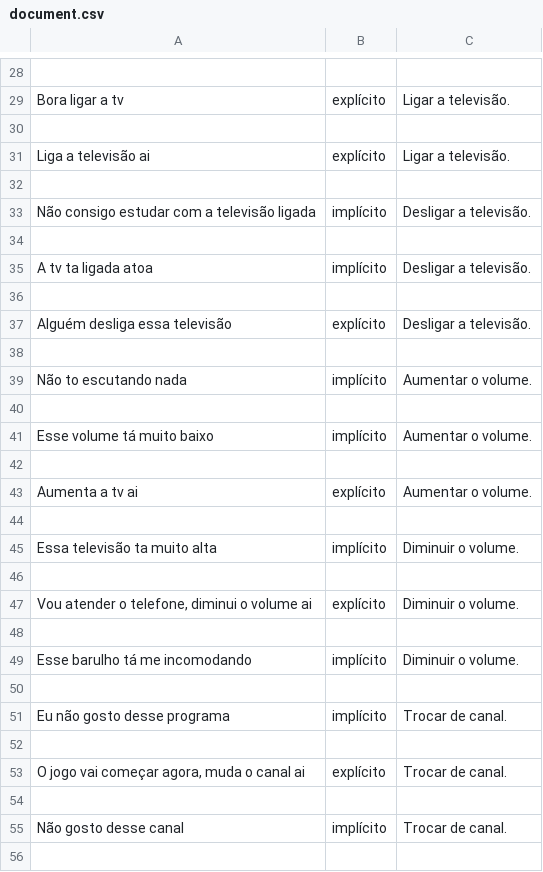
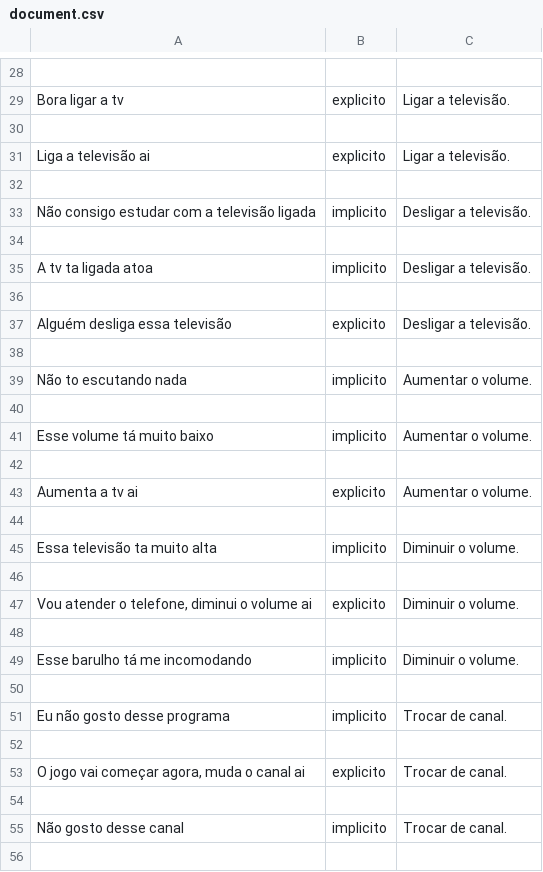
Before and after one commit to guilhermegiarola/I.C., a CSV file: document.csv, drawn as a sheet; only a part is shown, gaps mark what is left out; the diff covers the shown part only; the diff names each change by its address in the sheet, - before the commit and + after, or states it on an @@ line.

```diff
--- a/document.csv
+++ b/document.csv
-B29: explícito
+B29: explicito
-B31: explícito
+B31: explicito
-B33: implícito
+B33: implicito
-B35: implícito
+B35: implicito
-B37: explícito
+B37: explicito
-B39: implícito
+B39: implicito
-B41: implícito
+B41: implicito
-B43: explícito
+B43: explicito
-B45: implícito
+B45: implicito
-B47: explícito
+B47: explicito
-B49: implícito
+B49: implicito
-B51: implícito
+B51: implicito
-B53: explícito
+B53: explicito
-B55: implícito
+B55: implicito
```
Also changed, not shown: 174 edited cells elsewhere in this file, 2 other files.
